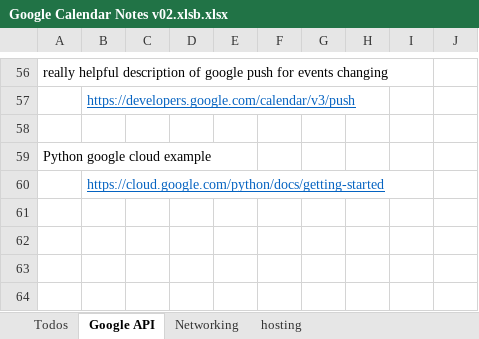
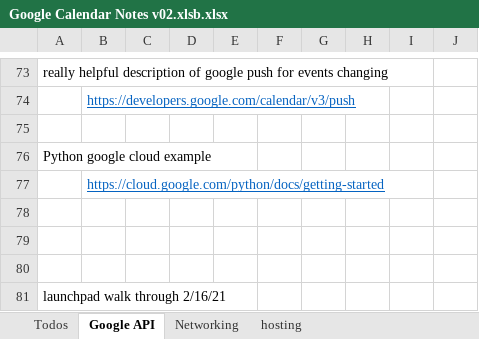
Before and after one commit to TonySelfStudy/google_api, an Excel workbook: Google Calendar Notes v02.xlsb.xlsx, sheet Google API, drawn as a sheet; only a part is shown, gaps mark what is left out; values as stored, in another font and other column widths than the file's, no borders; the diff covers the shown part only; the diff names each change by its address in the sheet, - before the commit and + after, or states it on an @@ line.

```diff
--- a/Google Calendar Notes v02.xlsb.xlsx (sheet Google API)
+++ b/Google Calendar Notes v02.xlsb.xlsx (sheet Google API)
+row 78: (empty)
+row 79: (empty)
+row 80: (empty)
+row 81: launchpad walk through 2/16/21
```
Also changed, not shown: 17 added rows, 2 edited cells and cell formats elsewhere in this sheet, sheet hosting, 11 other files.
